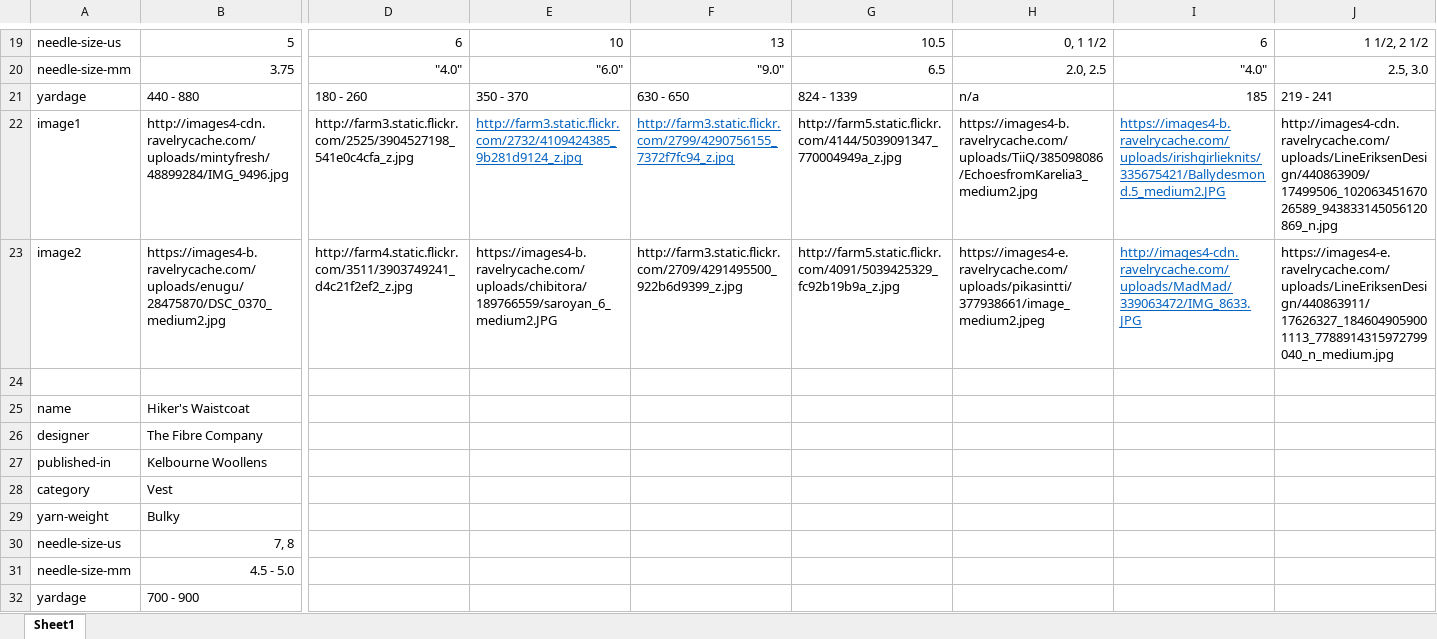
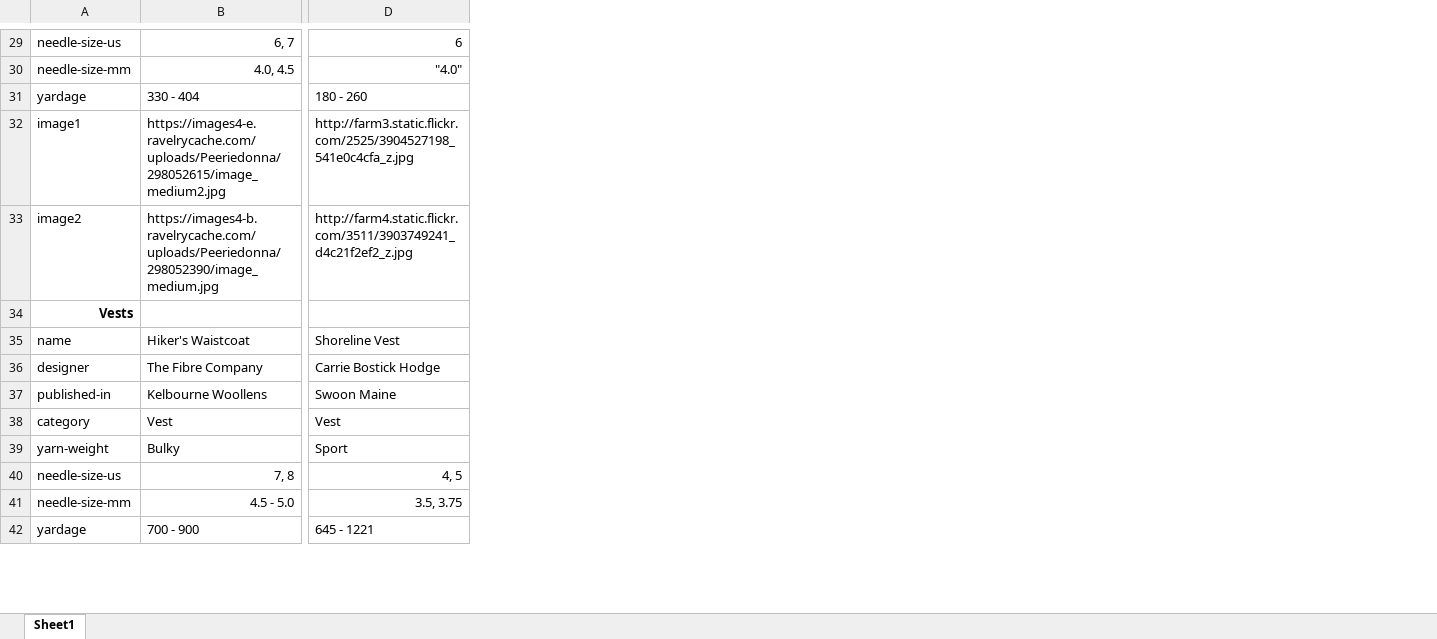
Before and after one commit to Alconox/Term-Project---CSCI344, an Excel workbook: DummyData/DummyData.xlsx, sheet Sheet1, drawn as a sheet; only a part is shown, gaps mark what is left out; values as stored, in another font and other column widths than the file's, no borders; removed rows and columns are numbered as before the commit, all else as after; the diff covers the shown part only; the diff names each change by its address in the sheet, - before the commit and + after, or states it on an @@ line.

Commit message:
Updated the excel sheet with all of the data we will ever need, for our eight categories.

```diff
--- a/DummyData/DummyData.xlsx (sheet Sheet1)
+++ b/DummyData/DummyData.xlsx (sheet Sheet1)
-column E, rows 19-23: 10 | "6.0" | 350 - 370 | http://farm3.static.flickr.com/2732/4109424385_9b281d9124_z.jpg | https://images4-b.ravelrycache.com/uploads/chibitora/189766559/saroyan_6_medium2.JPG
-column F, rows 19-23: 13 | "9.0" | 630 - 650 | http://farm3.static.flickr.com/2799/4290756155_7372f7fc94_z.jpg | http://farm3.static.flickr.com/2709/4291495500_922b6d9399_z.jpg
-column G, rows 19-23: 10.5 | 6.5 | 824 - 1339 | http://farm5.static.flickr.com/4144/5039091347_770004949a_z.jpg | http://farm5.static.flickr.com/4091/5039425329_fc92b19b9a_z.jpg
-column H, rows 19-23: 0, 1 1/2 | 2.0, 2.5 | n/a | https://images4-b.ravelrycache.com/uploads/TiiQ/385098086/EchoesfromKarelia3_medium2.jpg | https://images4-e.ravelrycache.com/uploads/pikasintti/377938661/image_medium2.jpeg
-column I, rows 19-23: 6 | "4.0" | 185 | https://images4-b.ravelrycache.com/uploads/irishgirlieknits/335675421/Ballydesmond.5_medium2.JPG | http://images4-cdn.ravelrycache.com/uploads/MadMad/339063472/IMG_8633.JPG
-column J, rows 19-23: 1 1/2, 2 1/2 | 2.5, 3.0 | 219 - 241 | http://images4-cdn.ravelrycache.com/uploads/LineEriksenDesign/440863909/17499506_10206345167026589_943833145056120869_n.jpg | https://images4-e.ravelrycache.com/uploads/LineEriksenDesign/440863911/17626327_1846049059001113_7788914315972799040_n_medium.jpg
-B29: 5
+B29: 6, 7
-B30: 3.75
+B30: 4.0, 4.5
-B31: 440 - 880
+B31: 330 - 404
-B32: http://images4-cdn.ravelrycache.com/uploads/mintyfresh/48899284/IMG_9496.jpg
+B32: https://images4-e.ravelrycache.com/uploads/Peeriedonna/298052615/image_medium2.jpg
-B33: https://images4-b.ravelrycache.com/uploads/enugu/28475870/DSC_0370_medium2.jpg
+B33: https://images4-b.ravelrycache.com/uploads/Peeriedonna/298052390/image_medium.jpg
-A34: (empty)
+A34: Vests
-D35: (empty)
+D35: Shoreline Vest
-D36: (empty)
+D36: Carrie Bostick Hodge
-D37: (empty)
+D37: Swoon Maine
-D38: (empty)
+D38: Vest
-D39: (empty)
+D39: Sport
-D40: (empty)
+D40: 4, 5
-D41: (empty)
+D41: 3.5, 3.75
-D42: (empty)
+D42: 645 - 1221
```
Also changed, not shown: 54 added rows, 5 added columns, 1 removed column, 18 edited cells and cell formats elsewhere in this sheet.
